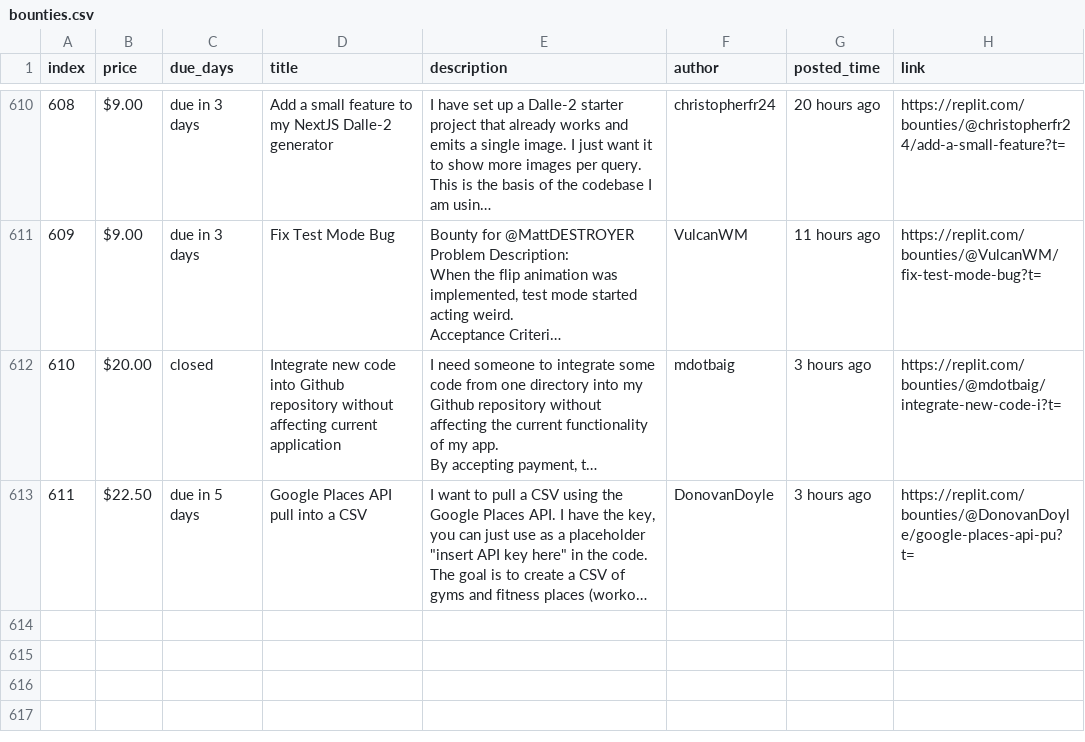
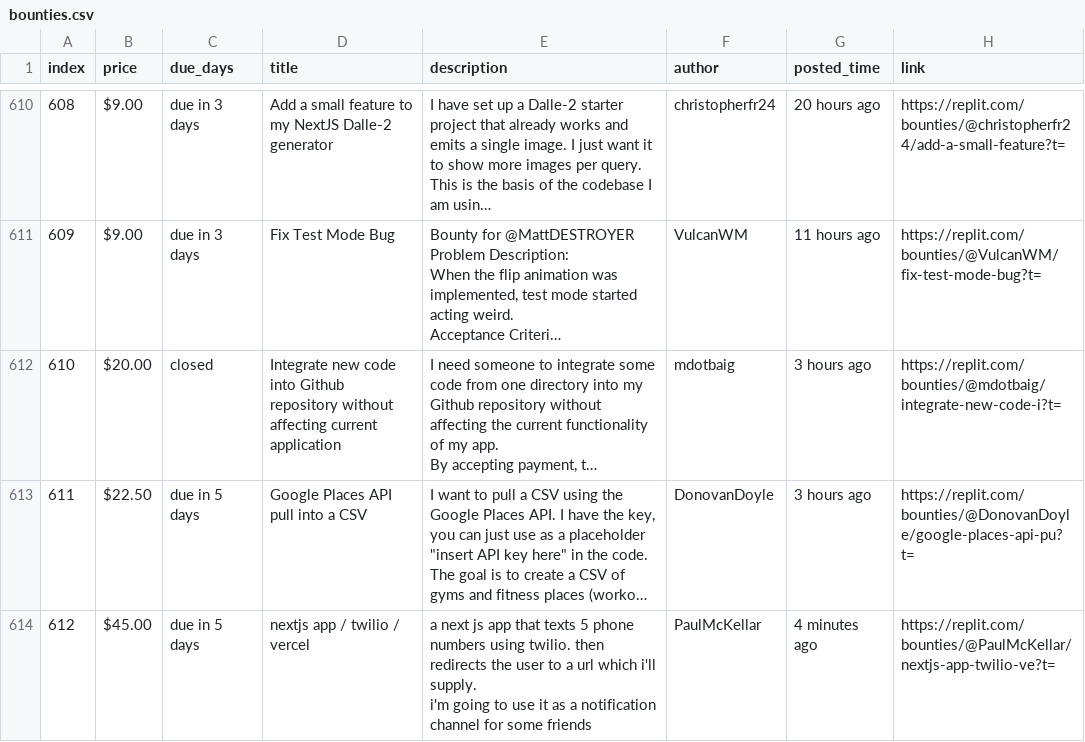
Before and after one commit to YazidKurdi/Replit-bounty-scraper, a CSV file: bounties.csv, drawn as a sheet; only a part is shown, gaps mark what is left out; long unchanged cells end in …; ↵ is a line break in a cell; the diff names each change by its address in the sheet, - before the commit and + after, or states it on an @@ line.

```diff
--- a/bounties.csv
+++ b/bounties.csv
+row 614: 612 | $45.00 | due in 5 days | nextjs app / twilio / vercel | a next js app that texts 5 phone numbers using twilio. then redirects the user to a url which i'll supply. ↵ i'm going to use it as a notification channel for some friends | PaulMcKellar | 4 minutes ago | https://replit.com/bounties/@PaulMcKellar/nextjs-app-twilio-ve?t=
```
Also changed, not shown: 1 other file.
